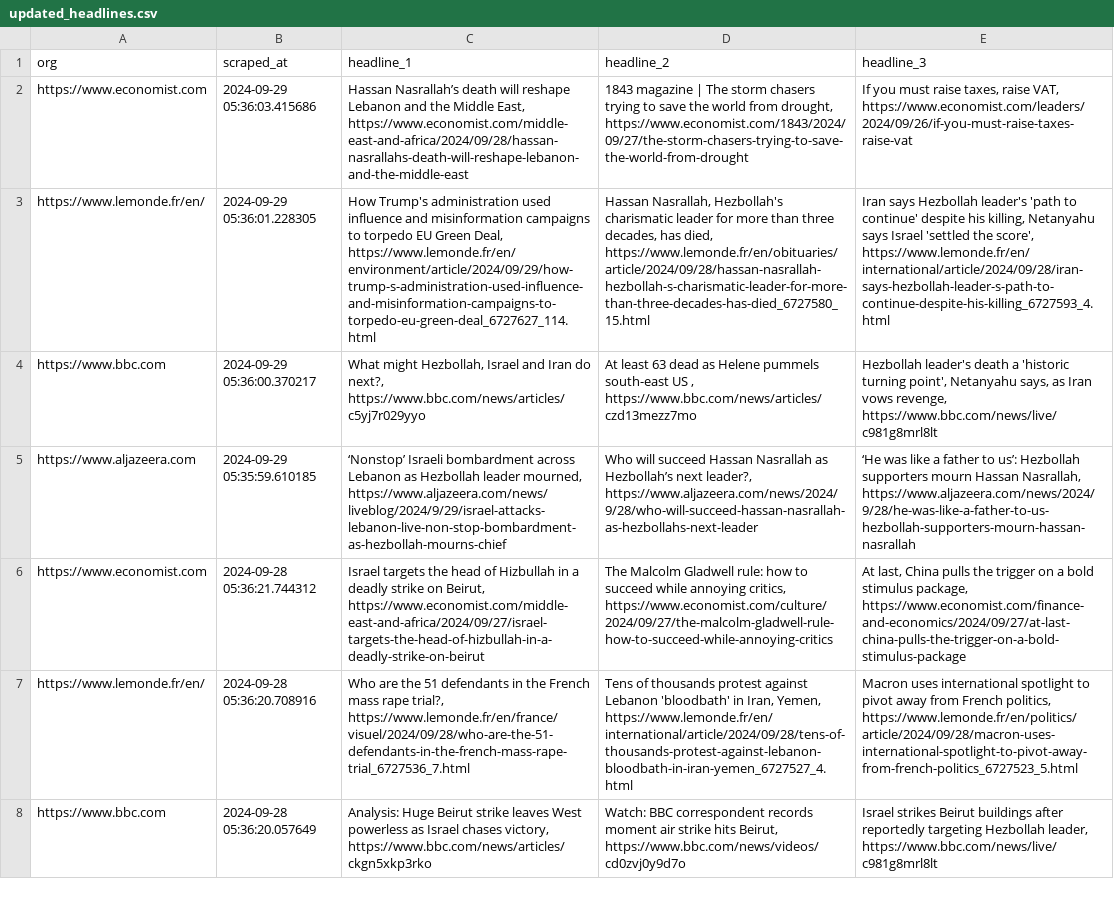
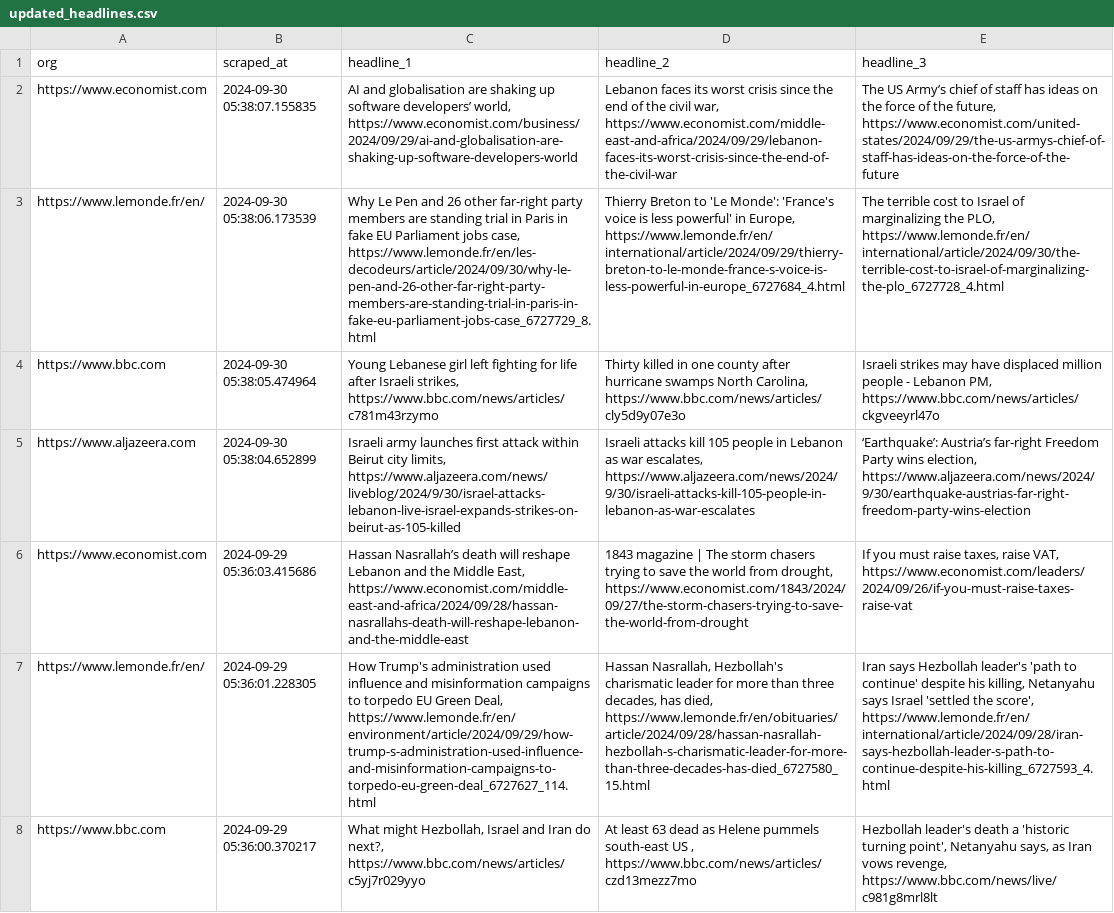
Before and after one commit to raphaelletseng/news_autoscraper, a CSV file: updated_headlines.csv, drawn as a sheet; only a part is shown; the shorter side is filled out with more unchanged rows; the diff names each change by its address in the sheet, - before the commit and + after, or states it on an @@ line.

```diff
--- a/updated_headlines.csv
+++ b/updated_headlines.csv
+row 2: https://www.economist.com | 2024-09-30 05:38:07.155835 | AI and globalisation are shaking up software developers’ world, https://www.economist.com/business/2024/09/29/ai-and-globalisation-are-shaking-up-software-developers-world | Lebanon faces its worst crisis since the end of the civil war, https://www.economist.com/middle-east-and-africa/2024/09/29/lebanon-faces-its-worst-crisis-since-the-end-of-the-civil-war | The US Army’s chief of staff has ideas on the force of the future, https://www.economist.com/united-states/2024/09/29/the-us-armys-chief-of-staff-has-ideas-on-the-force-of-the-future
+row 3: https://www.lemonde.fr/en/ | 2024-09-30 05:38:06.173539 | Why Le Pen and 26 other far-right party members are standing trial in Paris in fake EU Parliament jobs case, https://www.lemonde.fr/en/les-decodeurs/article/2024/09/30/why-le-pen-and-26-other-far-right-party-members-are-standing-trial-in-paris-in-fake-eu-parliament-jobs-case_6727729_8.html | Thierry Breton to 'Le Monde': 'France's voice is less powerful' in Europe, https://www.lemonde.fr/en/international/article/2024/09/29/thierry-breton-to-le-monde-france-s-voice-is-less-powerful-in-europe_6727684_4.html | The terrible cost to Israel of marginalizing the PLO, https://www.lemonde.fr/en/international/article/2024/09/30/the-terrible-cost-to-israel-of-marginalizing-the-plo_6727728_4.html
+row 4: https://www.bbc.com | 2024-09-30 05:38:05.474964 | Young Lebanese girl left fighting for life after Israeli strikes, https://www.bbc.com/news/articles/c781m43rzymo | Thirty killed in one county after hurricane swamps North Carolina, https://www.bbc.com/news/articles/cly5d9y07e3o | Israeli strikes may have displaced million people - Lebanon PM, https://www.bbc.com/news/articles/ckgveeyrl47o
+row 5: https://www.aljazeera.com | 2024-09-30 05:38:04.652899 | Israeli army launches first attack within Beirut city limits, https://www.aljazeera.com/news/liveblog/2024/9/30/israel-attacks-lebanon-live-israel-expands-strikes-on-beirut-as-105-killed | Israeli attacks kill 105 people in Lebanon as war escalates, https://www.aljazeera.com/news/2024/9/30/israeli-attacks-kill-105-people-in-lebanon-as-war-escalates | ‘Earthquake’: Austria’s far-right Freedom Party wins election, https://www.aljazeera.com/news/2024/9/30/earthquake-austrias-far-right-freedom-party-wins-election
```
